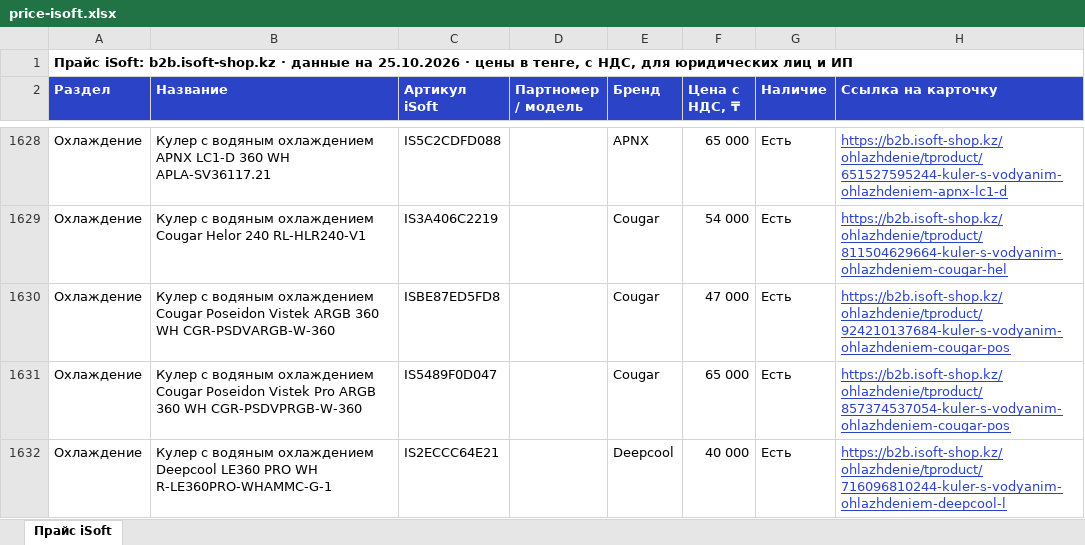
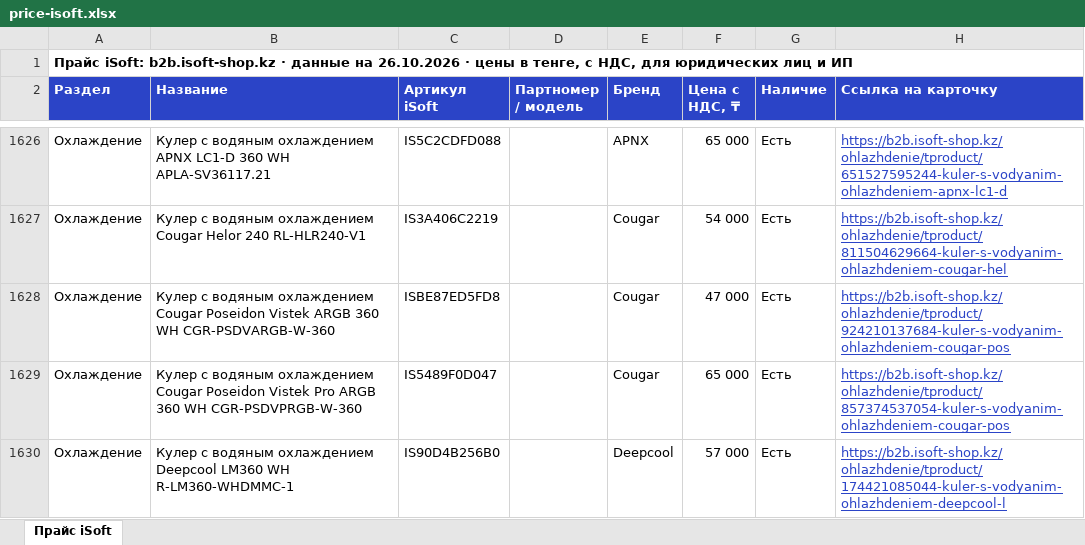
Before and after one commit to askhatjuve-ops/isoft-search, an Excel workbook: price-isoft.xlsx, sheet Прайс iSoft, drawn as a sheet; only a part is shown, gaps mark what is left out; the shorter side is filled out with more unchanged rows; values as stored, in another font and other column widths than the file's, no borders; the diff covers the shown part only; the diff names each change by its address in the sheet, - before the commit and + after, or states it on an @@ line.

```diff
--- a/price-isoft.xlsx (sheet Прайс iSoft)
+++ b/price-isoft.xlsx (sheet Прайс iSoft)
-A1 (Раздел): …данные на 25.10.2026 · цены…
+A1 (Раздел): …данные на 26.10.2026 · цены…
-row 1632: Охлаждение | Кулер с водяным охлаждением Deepcool LE360 PRO WH R-LE360PRO-WHAMMC-G-1 | IS2ECCC64E21 |  | Deepcool | 40 000 | Есть | https://b2b.isoft-shop.kz/ohlazhdenie/tproduct/716096810244-kuler-s-vodyanim-ohlazhdeniem-deepcool-l
```
Also changed, not shown: 5 removed rows elsewhere in this sheet, 5 other files.
